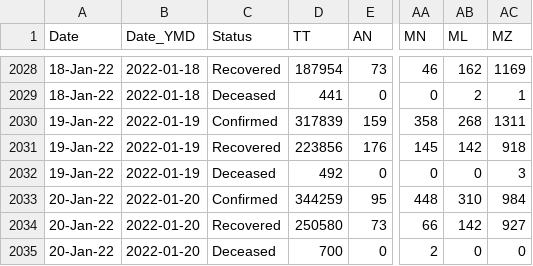
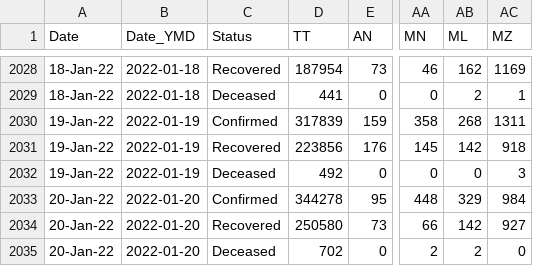
Before and after one commit to abhiramr/covid19bharat_data, a CSV file: csv/latest/state_wise_daily.csv, drawn as a sheet; only a part is shown, gaps mark what is left out; the diff names each change by its address in the sheet, - before the commit and + after, or states it on an @@ line.

```diff
--- a/csv/latest/state_wise_daily.csv
+++ b/csv/latest/state_wise_daily.csv
-D2033 (TT): 344259
+D2033 (TT): 344278
-AB2033 (ML): 310
+AB2033 (ML): 329
-D2035 (TT): 700
+D2035 (TT): 702
-AB2035 (ML): 0
+AB2035 (ML): 2
```
Also changed, not shown: csv/latest/case_time_series.csv, csv/latest/state_wise.csv, 10 other files.
